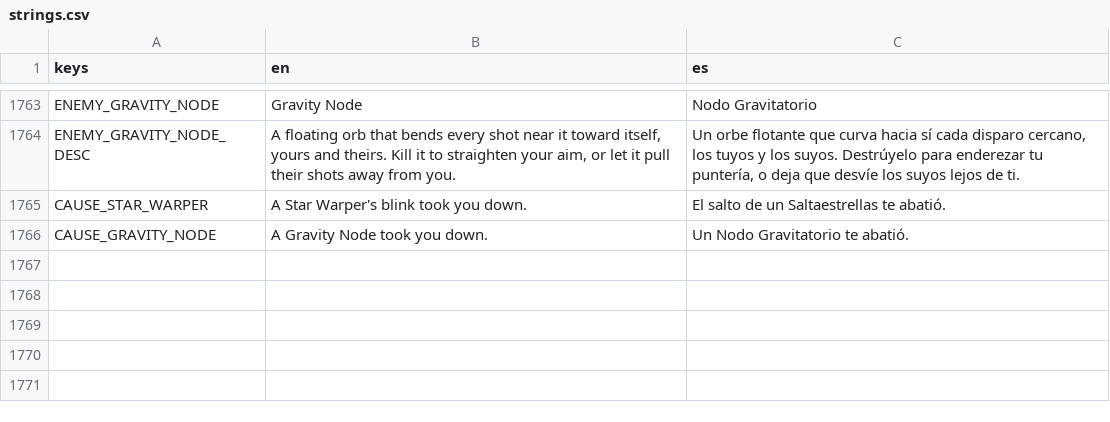
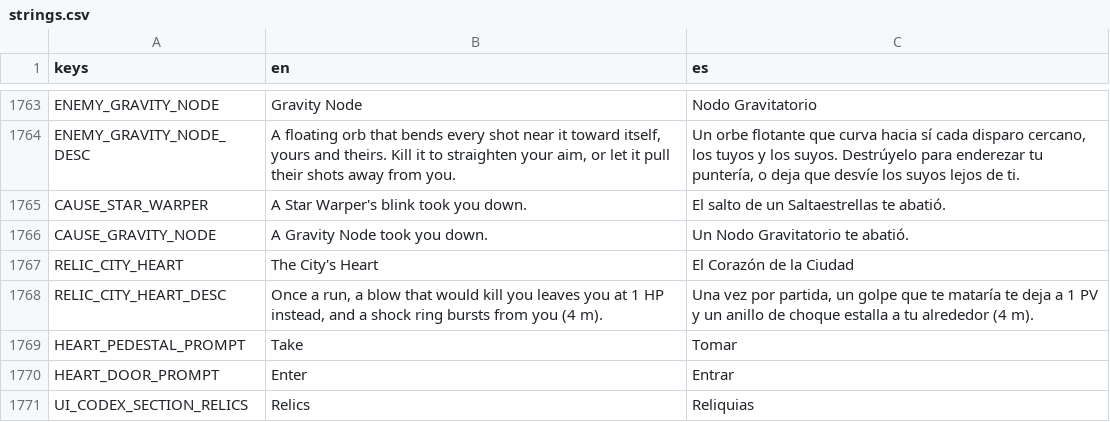
Before and after one commit to riusprime/zero-depth, a CSV file: locale/strings.csv, drawn as a sheet; only a part is shown, gaps mark what is left out; the diff names each change by its address in the sheet, - before the commit and + after, or states it on an @@ line.

```diff
--- a/locale/strings.csv
+++ b/locale/strings.csv
+row 1767: RELIC_CITY_HEART | The City's Heart | El Corazón de la Ciudad
+row 1768: RELIC_CITY_HEART_DESC | Once a run, a blow that would kill you leaves you at 1 HP instead, and a shock ring bursts from you (4 m). | Una vez por partida, un golpe que te mataría te deja a 1 PV y un anillo de choque estalla a tu alrededor (4 m).
+row 1769: HEART_PEDESTAL_PROMPT | Take | Tomar
+row 1770: HEART_DOOR_PROMPT | Enter | Entrar
+row 1771: UI_CODEX_SECTION_RELICS | Relics | Reliquias
```
Also changed, not shown: 48 other files.
